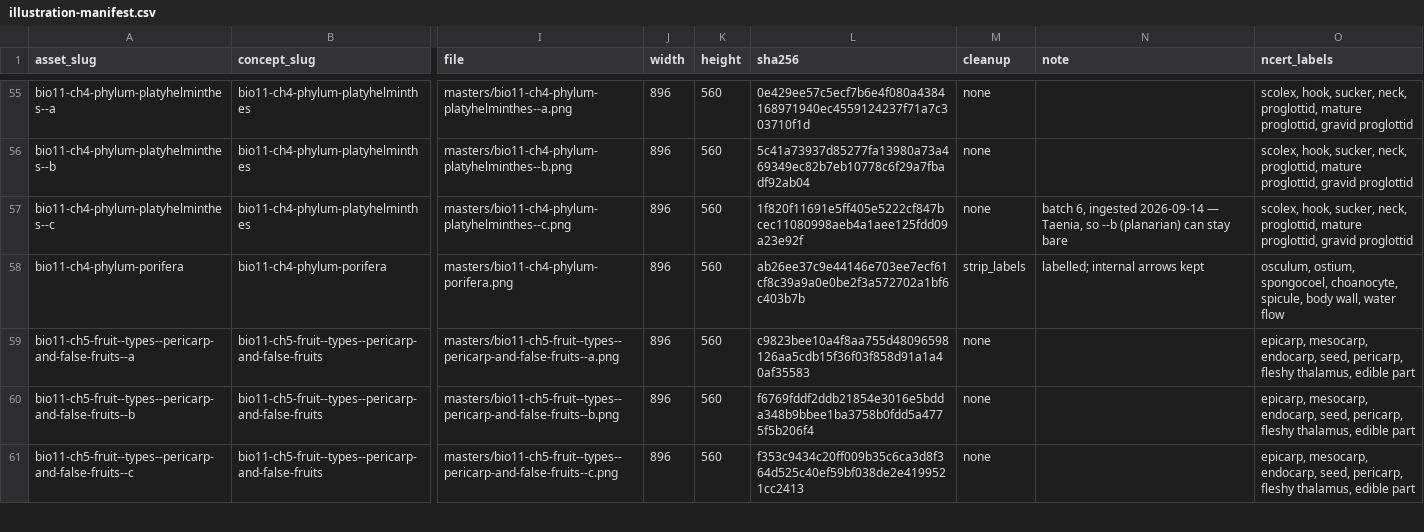
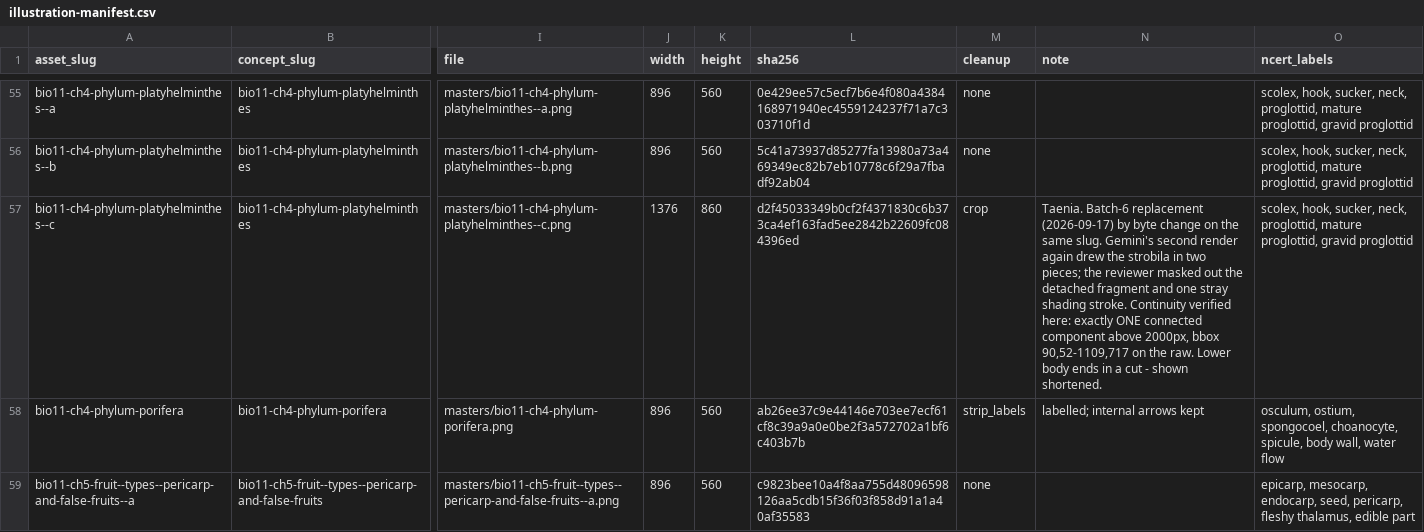
Before and after one commit to nikhilp1008/monklearning-mobile, a CSV file: content/illustrations/v1/illustration-manifest.csv, drawn as a sheet; only a part is shown, gaps mark what is left out; the shorter side is filled out with more unchanged rows; the diff names each change by its address in the sheet, - before the commit and + after, or states it on an @@ line.

```diff
--- a/content/illustrations/v1/illustration-manifest.csv
+++ b/content/illustrations/v1/illustration-manifest.csv
-J57 (width): 896
+J57 (width): 1376
-K57 (height): 560
+K57 (height): 860
-L57 (sha256): 1f820f11691e5ff405e5222cf847bcec11080998aeb4a1aee125fdd09a23e92f
+L57 (sha256): d2f45033349b0cf2f4371830c6b373ca4ef163fad5ee2842b22609fc084396ed
-M57 (cleanup): none
+M57 (cleanup): crop
-N57 (note): batch 6, ingested 2026-09-14 — Taenia, so --b (planarian) can stay bare
+N57 (note): Taenia. Batch-6 replacement (2026-09-17) by byte change on the same slug. Gemini's second render again drew the strobila in two pieces; the reviewer masked out the detached fragment and one stray shading stroke. Continuity verified here: exactly ONE connected component above 2000px, bbox 90,52-1109,717 on the raw. Lower body ends in a cut - shown shortened.
```
Also changed, not shown: 3 other files.
